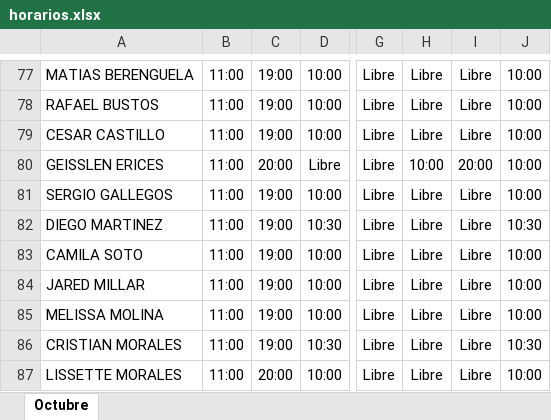
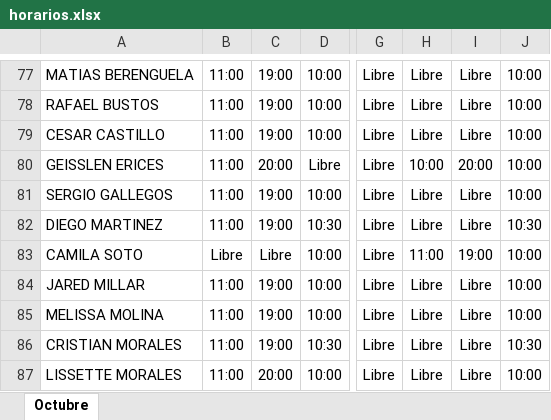
Before and after one commit to jordanrimmelinj-coder/Turnos-Octubre, an Excel workbook: horarios.xlsx, sheet Octubre, drawn as a sheet; only a part is shown, gaps mark what is left out; values as stored, in another font and other column widths than the file's, no borders; the diff names each change by its address in the sheet, - before the commit and + after, or states it on an @@ line.

Commit message:
Actualiza horarios 16-oct: ajuste turno Camila Soto

```diff
--- a/horarios.xlsx (sheet Octubre)
+++ b/horarios.xlsx (sheet Octubre)
-B83: 11:00
+B83: Libre
-C83: 19:00
+C83: Libre
-H83: Libre
+H83: 11:00
-I83: Libre
+I83: 19:00
```
